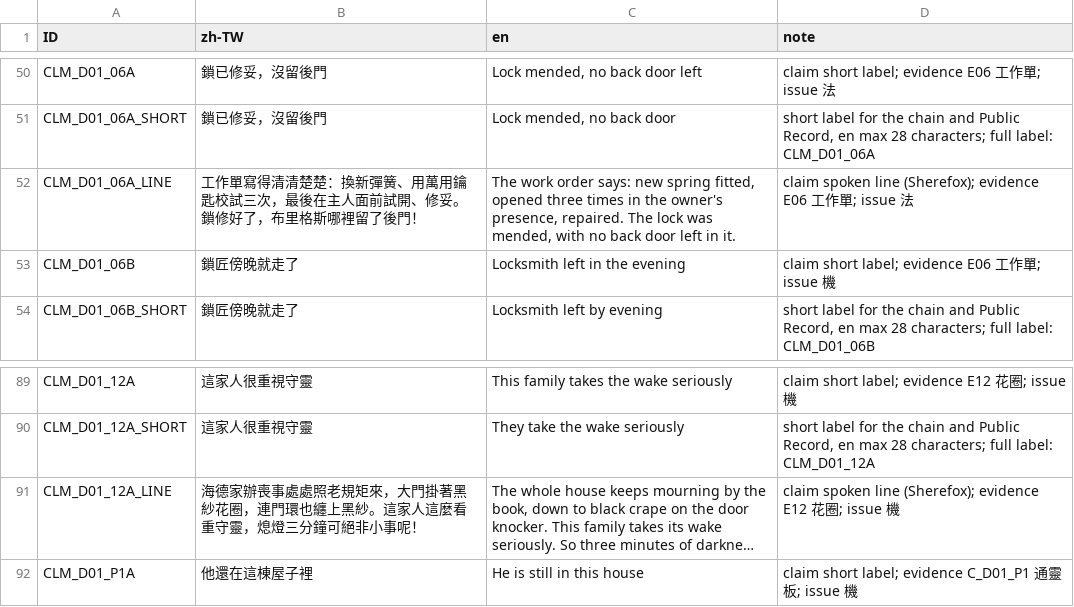
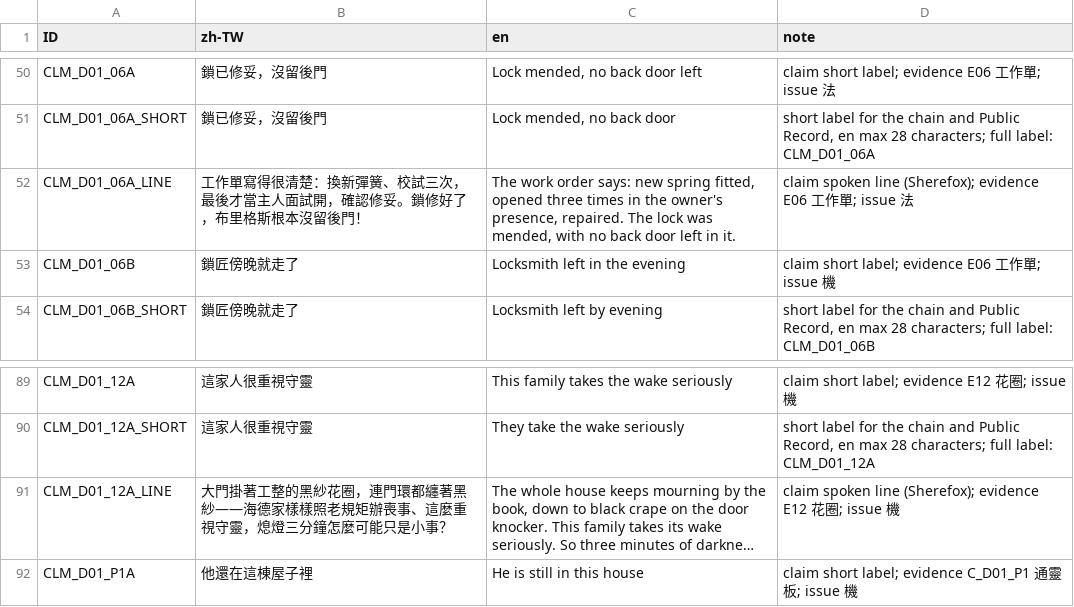
Before and after one commit to z060142/Sherefox-game-project, a CSV file: source/localization/d01/evidence_d01.csv, drawn as a sheet; only a part is shown, gaps mark what is left out; long unchanged cells end in …; the diff names each change by its address in the sheet, - before the commit and + after, or states it on an @@ line.

```diff
--- a/source/localization/d01/evidence_d01.csv
+++ b/source/localization/d01/evidence_d01.csv
-B52 (zh-TW): …作單寫得清清楚楚：換新彈簧、用萬用鑰匙校試三次，最後在主人面前試開、修妥。鎖修好了，布里格斯哪裡留了後門！
+B52 (zh-TW): …作單寫得很清楚：換新彈簧、校試三次，最後才當主人面試開，確認修妥。鎖修好了，布里格斯根本沒留後門！
-B91 (zh-TW): 海德家辦喪事處處照老規矩來，大門掛著黑紗花圈，連門環也纏上黑紗。這家人這麼看重守靈，熄燈三分鐘可絕非小事呢！
+B91 (zh-TW): 大門掛著工整的黑紗花圈，連門環都纏著黑紗——海德家樣樣照老規矩辦喪事、這麼重視守靈，熄燈三分鐘怎麼可能只是小事？
```
Also changed, not shown: source/localization/d01/script_d01.csv, strings/zh-TW.csv, 2 other files.
